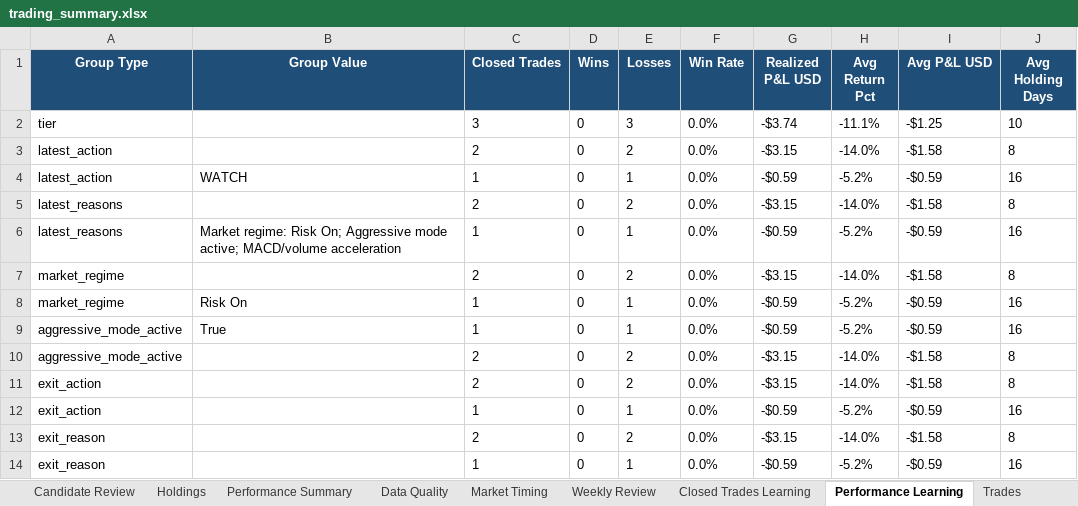
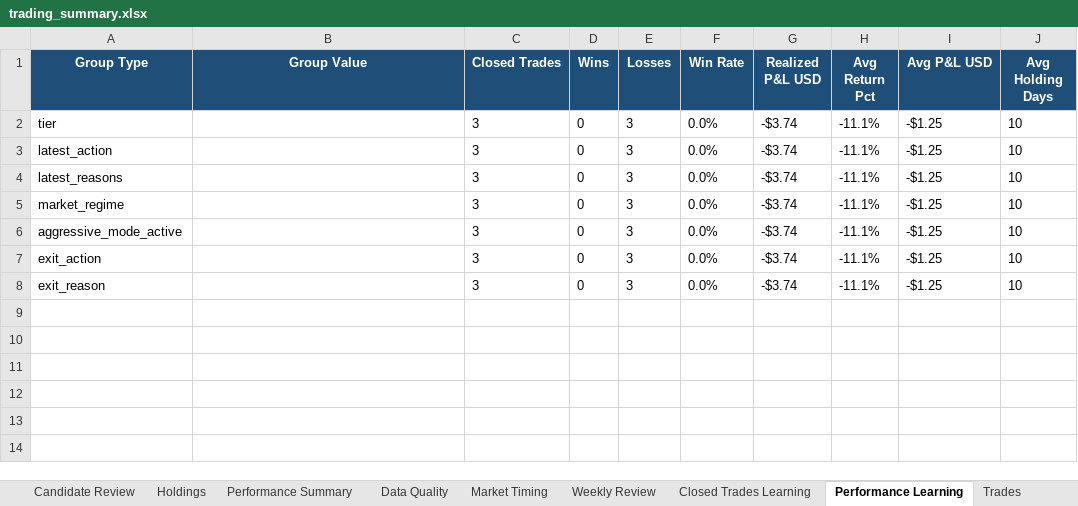
Before and after one commit to nicklc14/trading-engine-v2, an Excel workbook: output/trading_summary.xlsx, sheet Performance Learning, drawn as a sheet; values as stored, in another font and other column widths than the file's, no borders; removed rows and columns are numbered as before the commit, all else as after; the diff names each change by its address in the sheet, - before the commit and + after, or states it on an @@ line.

```diff
--- a/output/trading_summary.xlsx (sheet Performance Learning)
+++ b/output/trading_summary.xlsx (sheet Performance Learning)
-C3 (Closed Trades): 2
+C3 (Closed Trades): 3
-E3 (Losses): 2
+E3 (Losses): 3
-G3 (Realized P&L USD): -$3.15
+G3 (Realized P&L USD): -$3.74
-H3 (Avg Return Pct): -14.0%
+H3 (Avg Return Pct): -11.1%
-I3 (Avg P&L USD): -$1.58
+I3 (Avg P&L USD): -$1.25
-J3 (Avg Holding Days): 8
+J3 (Avg Holding Days): 10
-row 4: latest_action | WATCH | 1 | 0 | 1 | 0.0% | -$0.59 | -5.2% | -$0.59 | 16
-C4 (Closed Trades): 2
+C4 (Closed Trades): 3
-E4 (Losses): 2
+E4 (Losses): 3
-G4 (Realized P&L USD): -$3.15
+G4 (Realized P&L USD): -$3.74
-H4 (Avg Return Pct): -14.0%
+H4 (Avg Return Pct): -11.1%
-I4 (Avg P&L USD): -$1.58
+I4 (Avg P&L USD): -$1.25
-J4 (Avg Holding Days): 8
+J4 (Avg Holding Days): 10
-row 6: latest_reasons | Market regime: Risk On; Aggressive mode active; MACD/volume acceleration | 1 | 0 | 1 | 0.0% | -$0.59 | -5.2% | -$0.59 | 16
-C5 (Closed Trades): 2
+C5 (Closed Trades): 3
-E5 (Losses): 2
+E5 (Losses): 3
-G5 (Realized P&L USD): -$3.15
+G5 (Realized P&L USD): -$3.74
-H5 (Avg Return Pct): -14.0%
+H5 (Avg Return Pct): -11.1%
-I5 (Avg P&L USD): -$1.58
+I5 (Avg P&L USD): -$1.25
-J5 (Avg Holding Days): 8
+J5 (Avg Holding Days): 10
-row 8: market_regime | Risk On | 1 | 0 | 1 | 0.0% | -$0.59 | -5.2% | -$0.59 | 16
-row 9: aggressive_mode_active | True | 1 | 0 | 1 | 0.0% | -$0.59 | -5.2% | -$0.59 | 16
-C6:C7 (Closed Trades): 2
+C6:C7 (Closed Trades): 3
-E6:E7 (Losses): 2
+E6:E7 (Losses): 3
-G6:G7 (Realized P&L USD): -$3.15
+G6:G7 (Realized P&L USD): -$3.74
-H6:H7 (Avg Return Pct): -14.0%
+H6:H7 (Avg Return Pct): -11.1%
-I6:I7 (Avg P&L USD): -$1.58
+I6:I7 (Avg P&L USD): -$1.25
-J6:J7 (Avg Holding Days): 8
+J6:J7 (Avg Holding Days): 10
-row 12: exit_action |  | 1 | 0 | 1 | 0.0% | -$0.59 | -5.2% | -$0.59 | 16
-C8 (Closed Trades): 2
+C8 (Closed Trades): 3
-E8 (Losses): 2
+E8 (Losses): 3
-G8 (Realized P&L USD): -$3.15
+G8 (Realized P&L USD): -$3.74
-H8 (Avg Return Pct): -14.0%
+H8 (Avg Return Pct): -11.1%
-I8 (Avg P&L USD): -$1.58
+I8 (Avg P&L USD): -$1.25
-J8 (Avg Holding Days): 8
+J8 (Avg Holding Days): 10
-row 14: exit_reason |  | 1 | 0 | 1 | 0.0% | -$0.59 | -5.2% | -$0.59 | 16
```
Also changed, not shown: sheet Market Data, sheet Candidate Review, sheet Signals Full, sheet Market Timing, sheet Dashboard, sheet Holdings, 3 more sheets, 16 other files.
